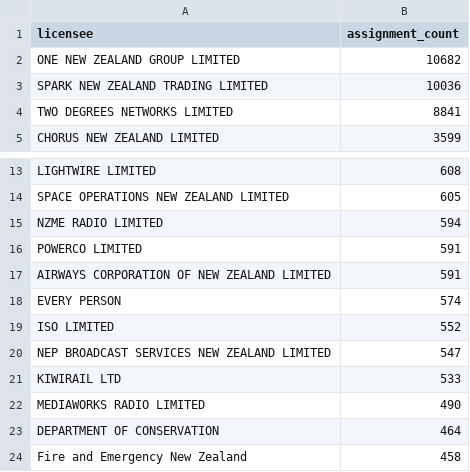
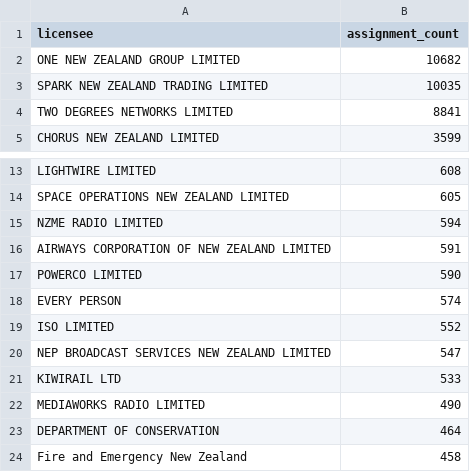
Before and after one commit to spectrumefficiencylimited/sel-current, a CSV file: silver/licensee_analytics.csv, drawn as a sheet; only a part is shown, gaps mark what is left out.

```diff
--- a/silver/licensee_analytics.csv
+++ b/silver/licensee_analytics.csv
@@ -2,3 +2,3 @@ licensee,assignment_count
 ONE NEW ZEALAND GROUP LIMITED,10682
-SPARK NEW ZEALAND TRADING LIMITED,10036
+SPARK NEW ZEALAND TRADING LIMITED,10035
 TWO DEGREES NETWORKS LIMITED,8841
@@ -15,4 +15,4 @@ SPACE OPERATIONS NEW ZEALAND LIMITED,605
 NZME RADIO LIMITED,594
-POWERCO LIMITED,591
 AIRWAYS CORPORATION OF NEW ZEALAND LIMITED,591
+POWERCO LIMITED,590
 EVERY PERSON,574
```
Also changed, not shown: 6 other files.
